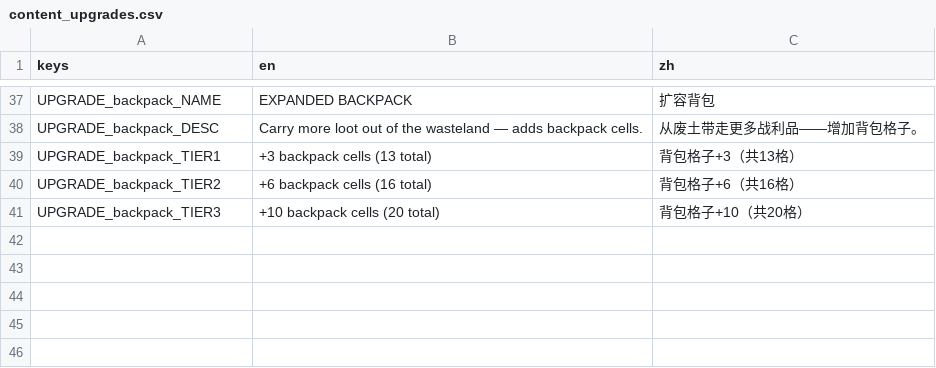
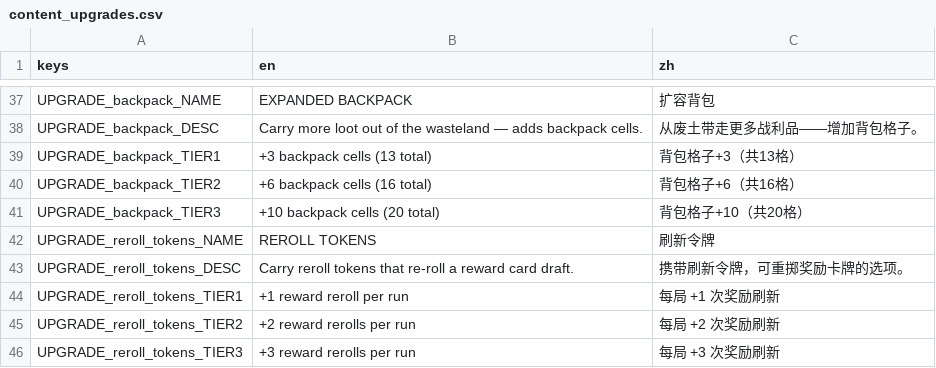
Before and after one commit to Jelly13124/Cardgame, a CSV file: assets/translations/content_upgrades.csv, drawn as a sheet; only a part is shown, gaps mark what is left out.

```diff
--- a/assets/translations/content_upgrades.csv
+++ b/assets/translations/content_upgrades.csv
@@ -41 +41,6 @@ UPGRADE_backpack_TIER2,+6 backpack cells (16 total),背包格子+6（共16格）
 UPGRADE_backpack_TIER3,+10 backpack cells (20 total),背包格子+10（共20格）
+UPGRADE_reroll_tokens_NAME,REROLL TOKENS,刷新令牌
+UPGRADE_reroll_tokens_DESC,"Carry reroll tokens that re-roll a reward card draft.",携带刷新令牌，可重掷奖励卡牌的选项。
+UPGRADE_reroll_tokens_TIER1,+1 reward reroll per run,每局 +1 次奖励刷新
+UPGRADE_reroll_tokens_TIER2,+2 reward rerolls per run,每局 +2 次奖励刷新
+UPGRADE_reroll_tokens_TIER3,+3 reward rerolls per run,每局 +3 次奖励刷新
```
Also changed, not shown: assets/translations/ui_build_outpost.csv, assets/translations/ui_loot.csv, 5 other files.
